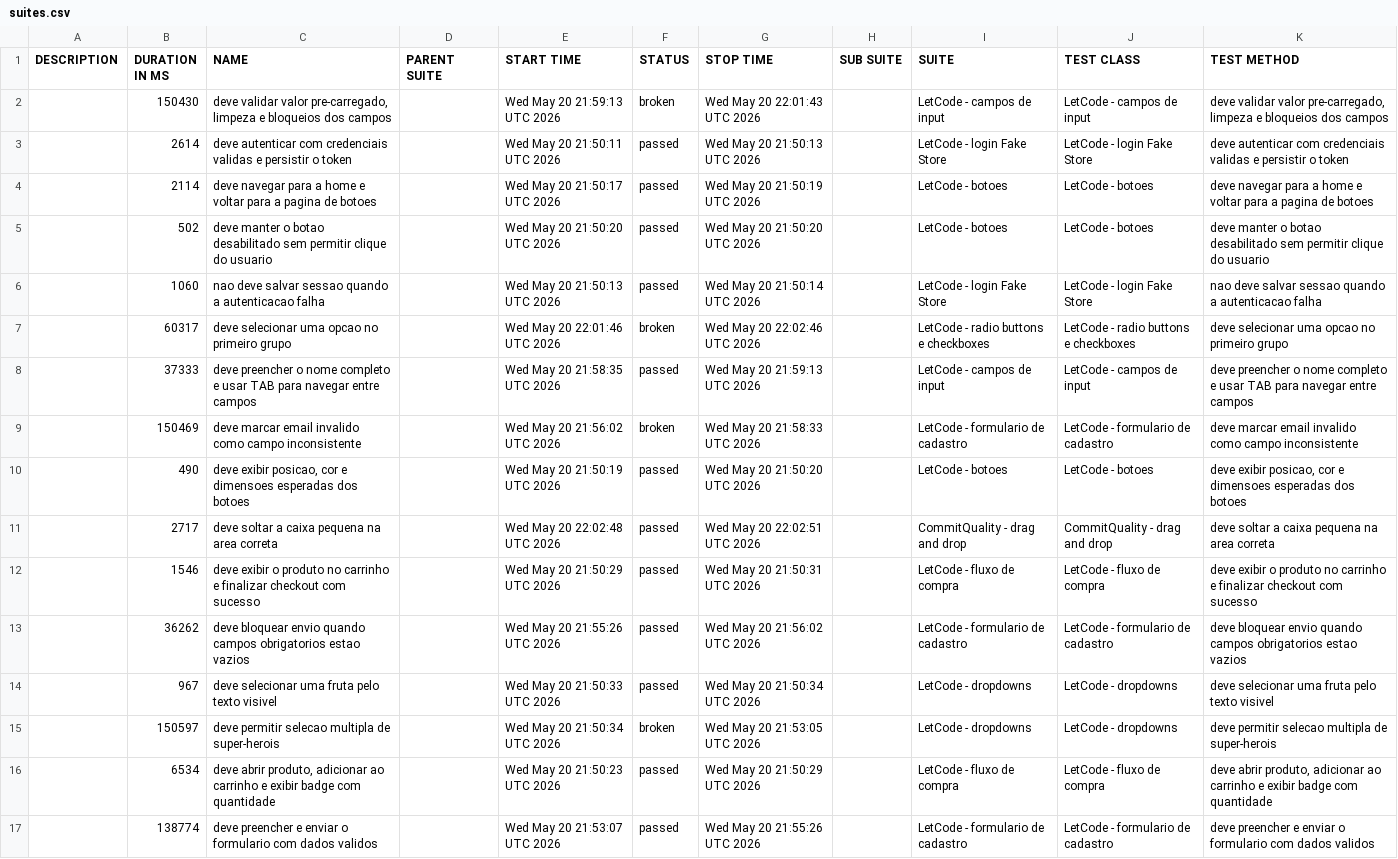
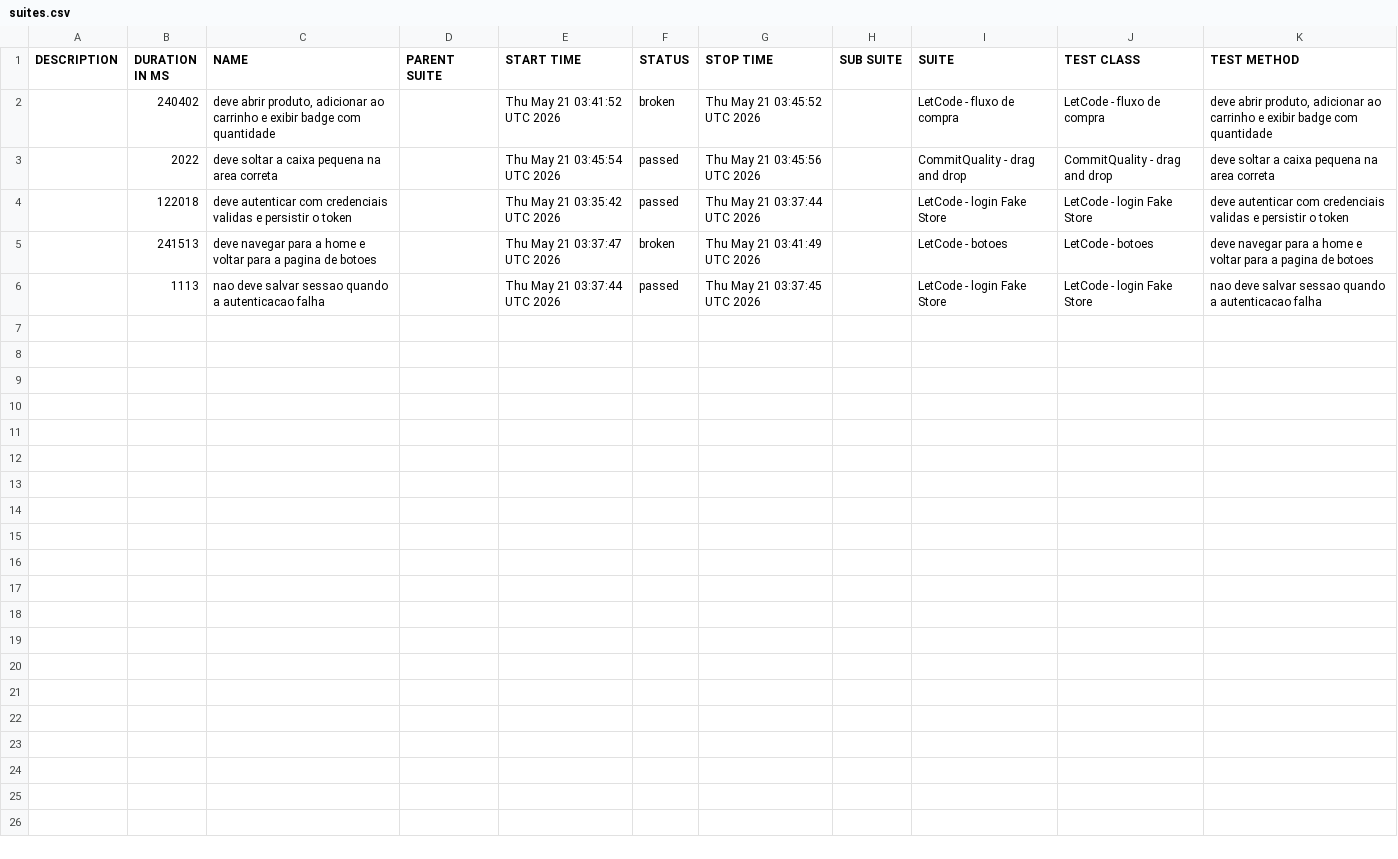
Before and after one commit to Gabrielndr/Portifolio-QA, a CSV file: cypress/data/suites.csv, drawn as a sheet.

```diff
--- a/cypress/data/suites.csv
+++ b/cypress/data/suites.csv
@@ -1,17 +1,6 @@
 "DESCRIPTION","DURATION IN MS","NAME","PARENT SUITE","START TIME","STATUS","STOP TIME","SUB SUITE","SUITE","TEST CLASS","TEST METHOD"
-"","150430","deve validar valor pre-carregado, limpeza e bloqueios dos campos","","Wed May 20 21:59:13 UTC 2026","broken","Wed May 20 22:01:43 UTC 2026","","LetCode - campos de input","LetCode - campos de input","deve validar valor pre-carregado, limpeza e bloqueios dos campos"
-"","2614","deve autenticar com credenciais validas e persistir o token","","Wed May 20 21:50:11 UTC 2026","passed","Wed May 20 21:50:13 UTC 2026","","LetCode - login Fake Store","LetCode - login Fake Store","deve autenticar com credenciais validas e persistir o token"
-"","2114","deve navegar para a home e voltar para a pagina de botoes","","Wed May 20 21:50:17 UTC 2026","passed","Wed May 20 21:50:19 UTC 2026","","LetCode - botoes","LetCode - botoes","deve navegar para a home e voltar para a pagina de botoes"
-"","502","deve manter o botao desabilitado sem permitir clique do usuario","","Wed May 20 21:50:20 UTC 2026","passed","Wed May 20 21:50:20 UTC 2026","","LetCode - botoes","LetCode - botoes","deve manter o botao desabilitado sem permitir clique do usuario"
-"","1060","nao deve salvar sessao quando a autenticacao falha","","Wed May 20 21:50:13 UTC 2026","passed","Wed May 20 21:50:14 UTC 2026","","LetCode - login Fake Store","LetCode - login Fake Store","nao deve salvar sessao quando a autenticacao falha"
-"","60317","deve selecionar uma opcao no primeiro grupo","","Wed May 20 22:01:46 UTC 2026","broken","Wed May 20 22:02:46 UTC 2026","","LetCode - radio buttons e checkboxes","LetCode - radio buttons e checkboxes","deve selecionar uma opcao no primeiro grupo"
-"","37333","deve preencher o nome completo e usar TAB para navegar entre campos","","Wed May 20 21:58:35 UTC 2026","passed","Wed May 20 21:59:13 UTC 2026","","LetCode - campos de input","LetCode - campos de input","deve preencher o nome completo e usar TAB para navegar entre campos"
-"","150469","deve marcar email invalido como campo inconsistente","","Wed May 20 21:56:02 UTC 2026","broken","Wed May 20 21:58:33 UTC 2026","","LetCode - formulario de cadastro","LetCode - formulario de cadastro","deve marcar email invalido como campo inconsistente"
-"","490","deve exibir posicao, cor e dimensoes esperadas dos botoes","","Wed May 20 21:50:19 UTC 2026","passed","Wed May 20 21:50:20 UTC 2026","","LetCode - botoes","LetCode - botoes","deve exibir posicao, cor e dimensoes esperadas dos botoes"
-"","2717","deve soltar a caixa pequena na area correta","","Wed May 20 22:02:48 UTC 2026","passed","Wed May 20 22:02:51 UTC 2026","","CommitQuality - drag and drop","CommitQuality - drag and drop","deve soltar a caixa pequena na area correta"
-"","1546","deve exibir o produto no carrinho e finalizar checkout com sucesso","","Wed May 20 21:50:29 UTC 2026","passed","Wed May 20 21:50:31 UTC 2026","","LetCode - fluxo de compra","LetCode - fluxo de compra","deve exibir o produto no carrinho e finalizar checkout com sucesso"
-"","36262","deve bloquear envio quando campos obrigatorios estao vazios","","Wed May 20 21:55:26 UTC 2026","passed","Wed May 20 21:56:02 UTC 2026","","LetCode - formulario de cadastro","LetCode - formulario de cadastro","deve bloquear envio quando campos obrigatorios estao vazios"
-"","967","deve selecionar uma fruta pelo texto visivel","","Wed May 20 21:50:33 UTC 2026","passed","Wed May 20 21:50:34 UTC 2026","","LetCode - dropdowns","LetCode - dropdowns","deve selecionar uma fruta pelo texto visivel"
-"","150597","deve permitir selecao multipla de super-herois","","Wed May 20 21:50:34 UTC 2026","broken","Wed May 20 21:53:05 UTC 2026","","LetCode - dropdowns","LetCode - dropdowns","deve permitir selecao multipla de super-herois"
-"","6534","deve abrir produto, adicionar ao carrinho e exibir badge com quantidade","","Wed May 20 21:50:23 UTC 2026","passed","Wed May 20 21:50:29 UTC 2026","","LetCode - fluxo de compra","LetCode - fluxo de compra","deve abrir produto, adicionar ao carrinho e exibir badge com quantidade"
-"","138774","deve preencher e enviar o formulario com dados validos","","Wed May 20 21:53:07 UTC 2026","passed","Wed May 20 21:55:26 UTC 2026","","LetCode - formulario de cadastro","LetCode - formulario de cadastro","deve preencher e enviar o formulario com dados validos"
+"","240402","deve abrir produto, adicionar ao carrinho e exibir badge com quantidade","","Thu May 21 03:41:52 UTC 2026","broken","Thu May 21 03:45:52 UTC 2026","","LetCode - fluxo de compra","LetCode - fluxo de compra","deve abrir produto, adicionar ao carrinho e exibir badge com quantidade"
+"","2022","deve soltar a caixa pequena na area correta","","Thu May 21 03:45:54 UTC 2026","passed","Thu May 21 03:45:56 UTC 2026","","CommitQuality - drag and drop","CommitQuality - drag and drop","deve soltar a caixa pequena na area correta"
+"","122018","deve autenticar com credenciais validas e persistir o token","","Thu May 21 03:35:42 UTC 2026","passed","Thu May 21 03:37:44 UTC 2026","","LetCode - login Fake Store","LetCode - login Fake Store","deve autenticar com credenciais validas e persistir o token"
+"","241513","deve navegar para a home e voltar para a pagina de botoes","","Thu May 21 03:37:47 UTC 2026","broken","Thu May 21 03:41:49 UTC 2026","","LetCode - botoes","LetCode - botoes","deve navegar para a home e voltar para a pagina de botoes"
+"","1113","nao deve salvar sessao quando a autenticacao falha","","Thu May 21 03:37:44 UTC 2026","passed","Thu May 21 03:37:45 UTC 2026","","LetCode - login Fake Store","LetCode - login Fake Store","nao deve salvar sessao quando a autenticacao falha"
```
Also changed, not shown: 48 other files.
